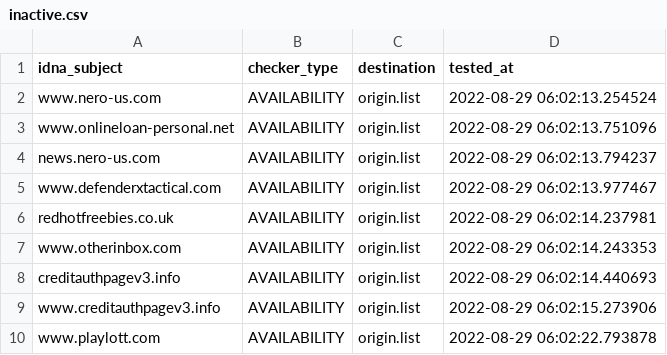
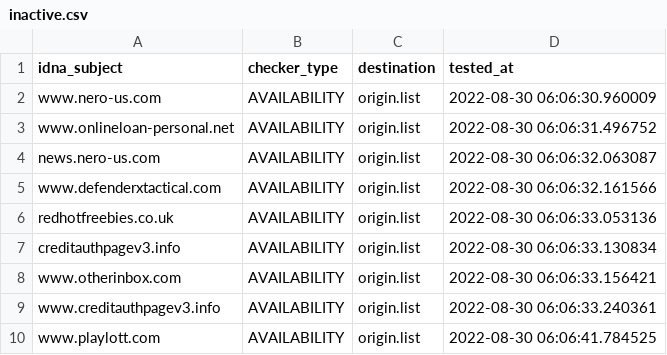
Before and after one commit to dead-hosts/add.Spam_git_FadeMind, a CSV file: .pyfunceble/inactive.csv, drawn as a sheet.

```diff
--- a/.pyfunceble/inactive.csv
+++ b/.pyfunceble/inactive.csv
@@ -1,10 +1,10 @@
 idna_subject,checker_type,destination,tested_at
-www.nero-us.com,AVAILABILITY,origin.list,2022-08-29 06:02:13.254524
-www.onlineloan-personal.net,AVAILABILITY,origin.list,2022-08-29 06:02:13.751096
-news.nero-us.com,AVAILABILITY,origin.list,2022-08-29 06:02:13.794237
-www.defenderxtactical.com,AVAILABILITY,origin.list,2022-08-29 06:02:13.977467
-redhotfreebies.co.uk,AVAILABILITY,origin.list,2022-08-29 06:02:14.237981
-www.otherinbox.com,AVAILABILITY,origin.list,2022-08-29 06:02:14.243353
-creditauthpagev3.info,AVAILABILITY,origin.list,2022-08-29 06:02:14.440693
-www.creditauthpagev3.info,AVAILABILITY,origin.list,2022-08-29 06:02:15.273906
-www.playlott.com,AVAILABILITY,origin.list,2022-08-29 06:02:22.793878
+www.nero-us.com,AVAILABILITY,origin.list,2022-08-30 06:06:30.960009
+www.onlineloan-personal.net,AVAILABILITY,origin.list,2022-08-30 06:06:31.496752
+news.nero-us.com,AVAILABILITY,origin.list,2022-08-30 06:06:32.063087
+www.defenderxtactical.com,AVAILABILITY,origin.list,2022-08-30 06:06:32.161566
+redhotfreebies.co.uk,AVAILABILITY,origin.list,2022-08-30 06:06:33.053136
+creditauthpagev3.info,AVAILABILITY,origin.list,2022-08-30 06:06:33.130834
+www.otherinbox.com,AVAILABILITY,origin.list,2022-08-30 06:06:33.156421
+www.creditauthpagev3.info,AVAILABILITY,origin.list,2022-08-30 06:06:33.240361
+www.playlott.com,AVAILABILITY,origin.list,2022-08-30 06:06:41.784525
```
Also changed, not shown: 11 other files.
